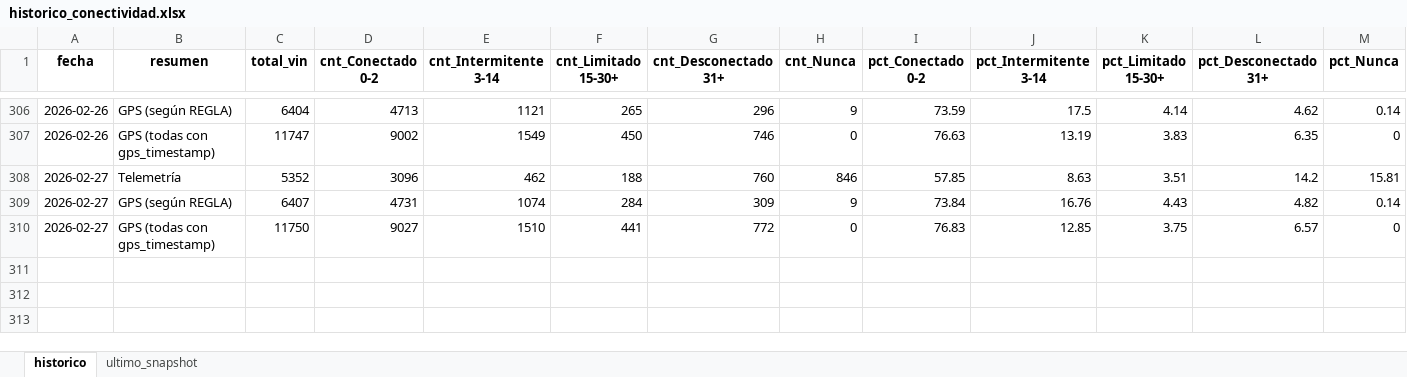
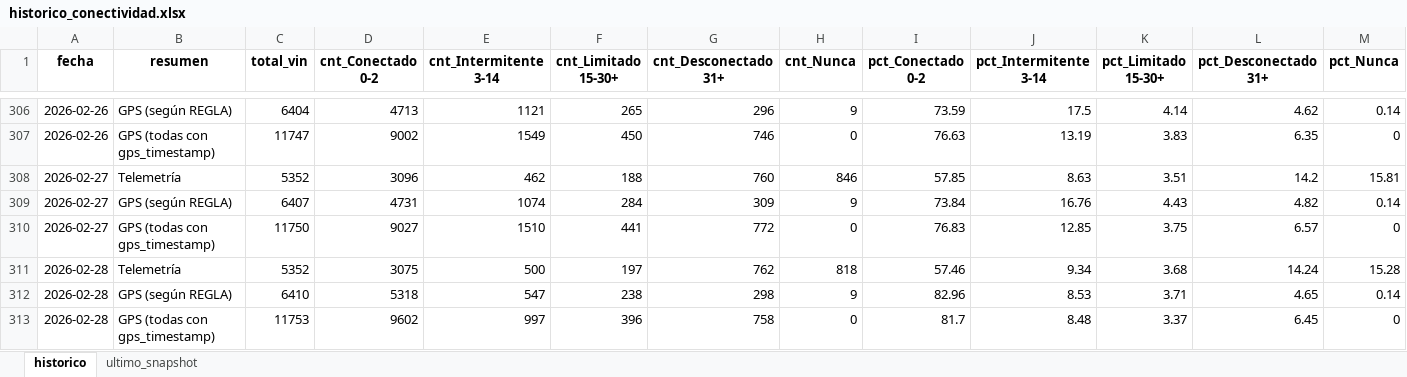
Before and after one commit to samueldavidsanchez/telemetria-dashboard, an Excel workbook: data/historico_conectividad.xlsx, sheet historico, drawn as a sheet; only a part is shown, gaps mark what is left out; values as stored, in another font and other column widths than the file's, no borders; the diff names each change by its address in the sheet, - before the commit and + after, or states it on an @@ line.

```diff
--- a/data/historico_conectividad.xlsx (sheet historico)
+++ b/data/historico_conectividad.xlsx (sheet historico)
+row 311: 2026-02-28 | Telemetría | 5352 | 3075 | 500 | 197 | 762 | 818 | 57.46 | 9.34 | 3.68 | 14.24 | 15.28
+row 312: 2026-02-28 | GPS (según REGLA) | 6410 | 5318 | 547 | 238 | 298 | 9 | 82.96 | 8.53 | 3.71 | 4.65 | 0.14
+row 313: 2026-02-28 | GPS (todas con gps_timestamp) | 11753 | 9602 | 997 | 396 | 758 | 0 | 81.7 | 8.48 | 3.37 | 6.45 | 0
```
Also changed, not shown: sheet ultimo_snapshot, 1 other file.
